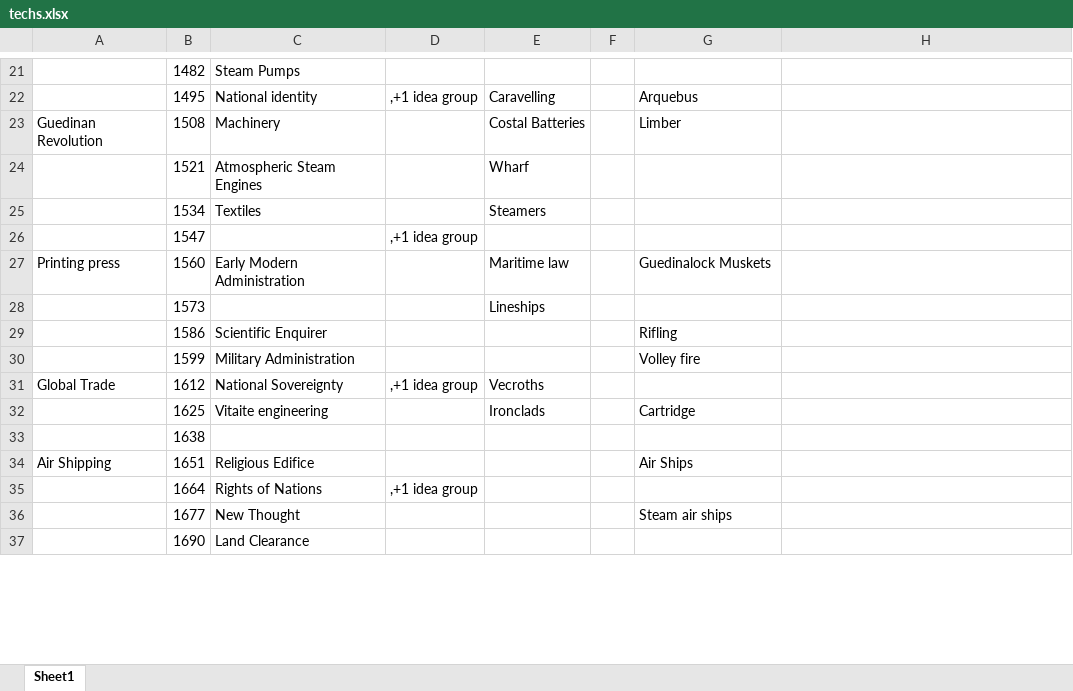
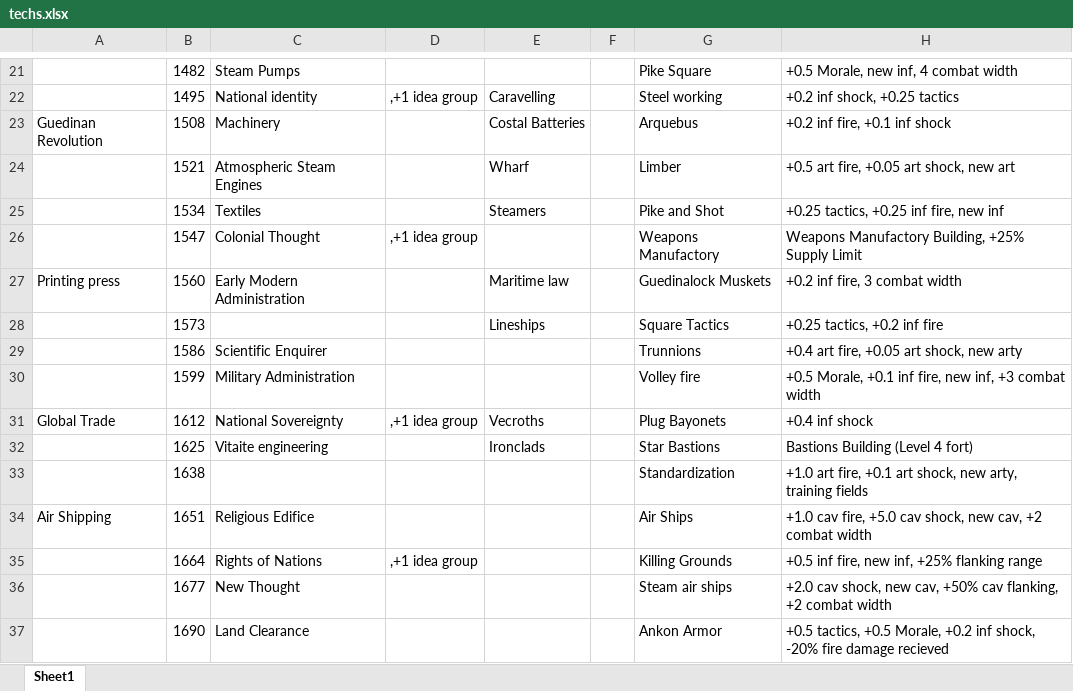
Before and after one commit to Garion132/Aveia, an Excel workbook: planning/techs.xlsx, sheet Sheet1, drawn as a sheet; only a part is shown, gaps mark what is left out; values as stored, in another font and other column widths than the file's, no borders; the diff covers the shown part only; the diff names each change by its address in the sheet, - before the commit and + after, or states it on an @@ line.

```diff
--- a/planning/techs.xlsx (sheet Sheet1)
+++ b/planning/techs.xlsx (sheet Sheet1)
-G21: (empty)
+G21: Pike Square
-H21: (empty)
+H21: +0.5 Morale, new inf, 4 combat width
-G22: Arquebus
+G22: Steel working
-H22: (empty)
+H22: +0.2 inf shock, +0.25 tactics
-G23: Limber
+G23: Arquebus
-H23: (empty)
+H23: +0.2 inf fire, +0.1 inf shock
-G24: (empty)
+G24: Limber
-H24: (empty)
+H24: +0.5 art fire, +0.05 art shock, new art
-G25: (empty)
+G25: Pike and Shot
-H25: (empty)
+H25: +0.25 tactics, +0.25 inf fire, new inf
-C26: (empty)
+C26: Colonial Thought
-G26: (empty)
+G26: Weapons Manufactory
-H26: (empty)
+H26: Weapons Manufactory Building, +25% Supply Limit
-H27: (empty)
+H27: +0.2 inf fire, 3 combat width
-G28: (empty)
+G28: Square Tactics
-H28: (empty)
+H28: +0.25 tactics, +0.2 inf fire
-G29: Rifling
+G29: Trunnions
-H29: (empty)
+H29: +0.4 art fire, +0.05 art shock, new arty
-H30: (empty)
+H30: +0.5 Morale, +0.1 inf fire, new inf, +3 combat width
-G31: (empty)
+G31: Plug Bayonets
-H31: (empty)
+H31: +0.4 inf shock
-G32: Cartridge
+G32: Star Bastions
-H32: (empty)
+H32: Bastions Building (Level 4 fort)
-G33: (empty)
+G33: Standardization
-H33: (empty)
+H33: +1.0 art fire, +0.1 art shock, new arty, training fields
-H34: (empty)
+H34: +1.0 cav fire, +5.0 cav shock, new cav, +2 combat width
-G35: (empty)
+G35: Killing Grounds
-H35: (empty)
+H35: +0.5 inf fire, new inf, +25% flanking range
-H36: (empty)
+H36: +2.0 cav shock, new cav, +50% cav flanking, +2 combat width
-G37: (empty)
+G37: Ankon Armor
-H37: (empty)
+H37: +0.5 tactics, +0.5 Morale, +0.2 inf shock, -20% fire damage recieved
```
Also changed, not shown: 49 edited cells elsewhere in this sheet, 2 other files.
